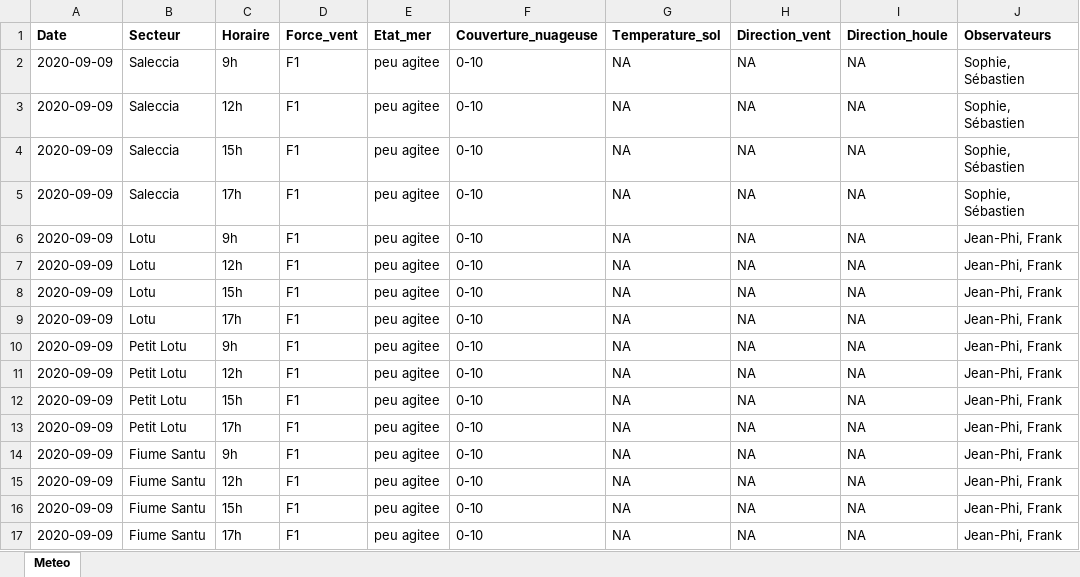
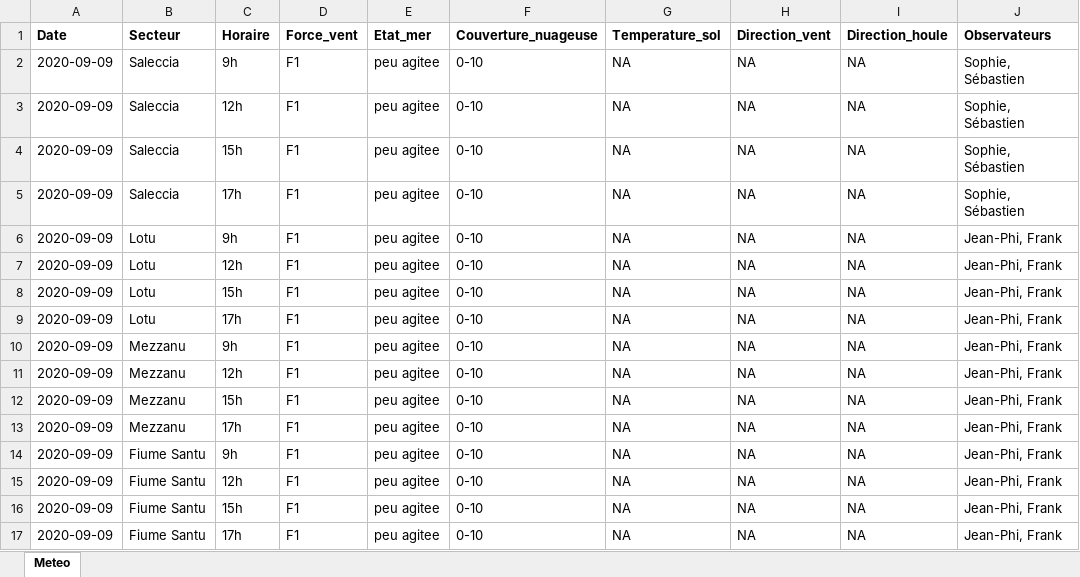
Before and after one commit to STARESO/usages_pnmcca, an Excel workbook: data/raw/comptages_terrain/meteo/us_med_pnmcca_observatoire_comptage_terrain_meteo_2020-09-09.xlsx, sheet Meteo, drawn as a sheet; only a part is shown; values as stored, in another font and other column widths than the file's, no borders; table styles not drawn; the diff names each change by its address in the sheet, - before the commit and + after, or states it on an @@ line.

Commit message:
Changed final format from csv to tsv to prevent any changes and problems while exchanging databases from a person to another. Other changes : corrected error from the meteo files since some errors were not corrected when the implementation of column content verification was done.

```diff
--- a/data/raw/comptages_terrain/meteo/us_med_pnmcca_observatoire_comptage_terrain_meteo_2020-09-09.xlsx (sheet Meteo)
+++ b/data/raw/comptages_terrain/meteo/us_med_pnmcca_observatoire_comptage_terrain_meteo_2020-09-09.xlsx (sheet Meteo)
-B10:B13 (Secteur): Petit Lotu
+B10:B13 (Secteur): Mezzanu
```
Also changed, not shown: data/raw/comptages_terrain/meteo/us_med_pnmcca_observatoire_comptage_terrain_meteo_2020-08-13.xlsx, data/raw/comptages_terrain/meteo/us_med_pnmcca_observatoire_comptage_terrain_meteo_2021-06-16.xlsx, 30 other files.
